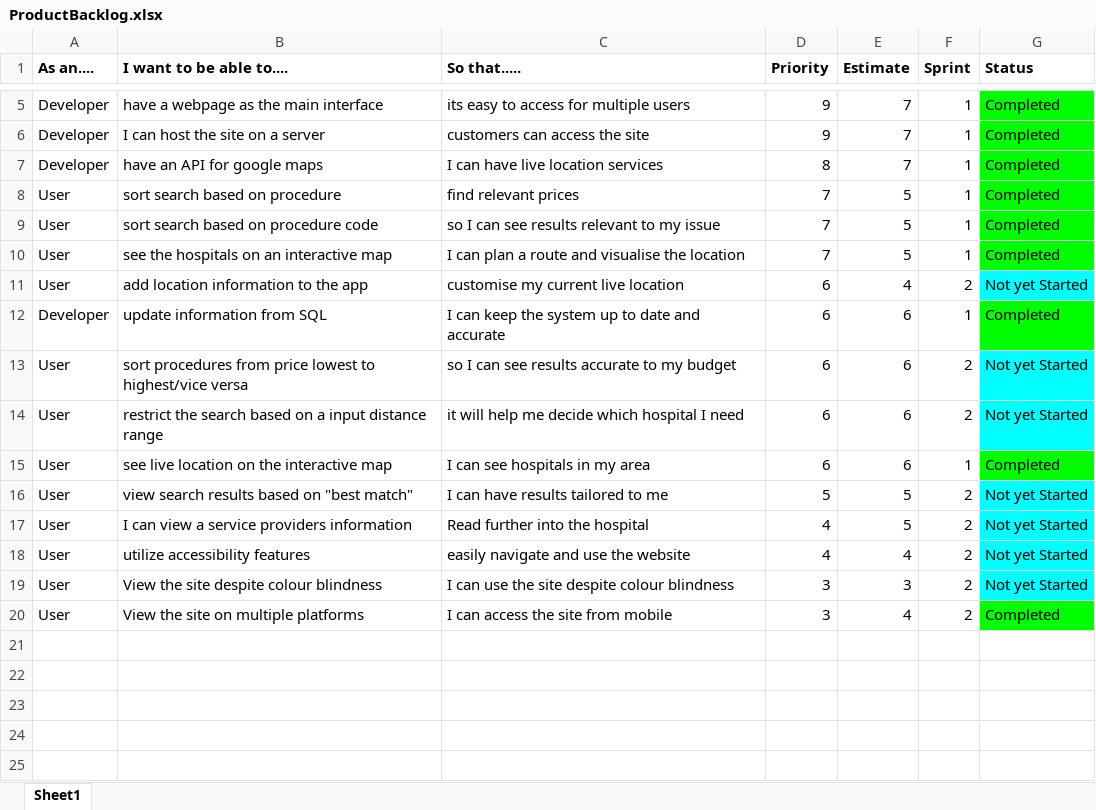
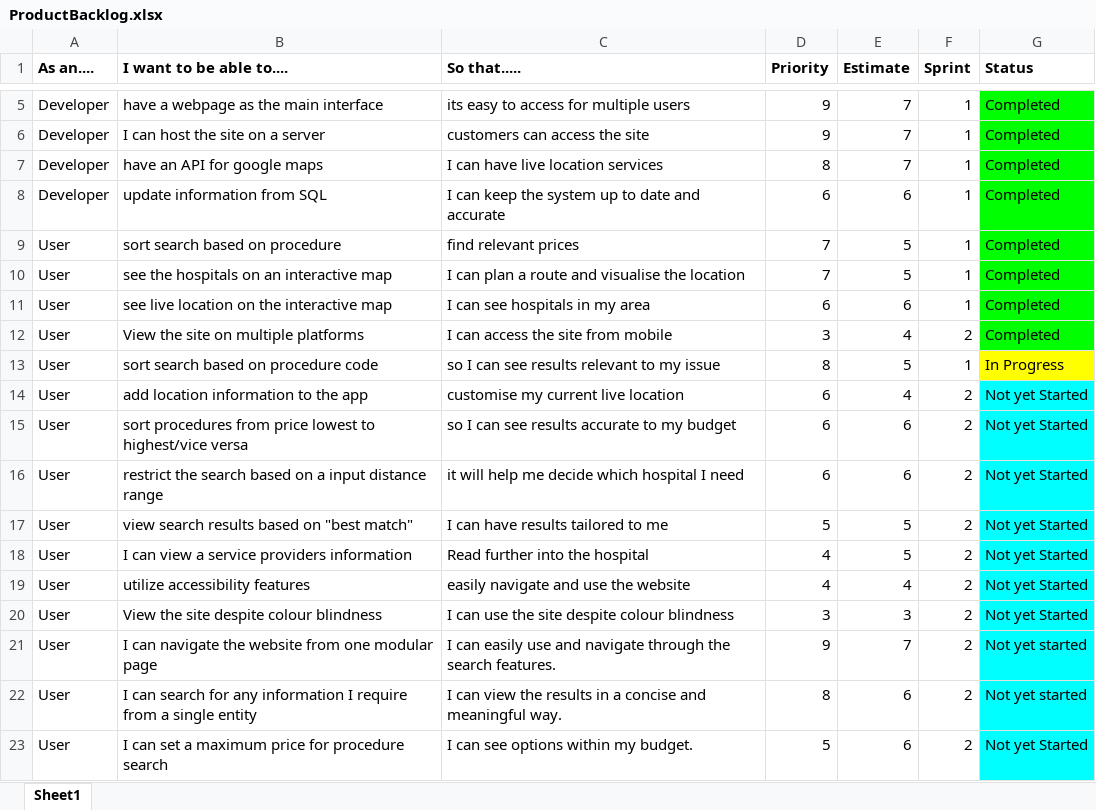
Before and after one commit to mariusurbelis/Team17, an Excel workbook: Product_Backlog/ProductBacklog.xlsx, sheet Sheet1, drawn as a sheet; only a part is shown, gaps mark what is left out; values as stored, in another font and other column widths than the file's, no borders; removed rows and columns are numbered as before the commit, all else as after; the diff names each change by its address in the sheet, - before the commit and + after, or states it on an @@ line.

Commit message:
Updated Sprint 2 Product Backlog
Updated with points from discussion with client and improvements/changes to be made

```diff
--- a/Product_Backlog/ProductBacklog.xlsx (sheet Sheet1)
+++ b/Product_Backlog/ProductBacklog.xlsx (sheet Sheet1)
@@ row 12 moved to row 8: Developer @@
-row 9: User | sort search based on procedure code | so I can see results relevant to my issue | 7 | 5 | 1 | Completed
@@ row 15 moved to row 11: User @@
@@ row 20 moved to row 12: User @@
+row 13: User | sort search based on procedure code | so I can see results relevant to my issue | 8 | 5 | 1 | In Progress
+row 21: User | I can navigate the website from one modular page | I can easily use and navigate through the search features. | 9 | 7 | 2 | Not yet started
+row 22: User | I can search for any information I require from a single entity | I can view the results in a concise and meaningful way. | 8 | 6 | 2 | Not yet started
+row 23: User | I can set a maximum price for procedure search | I can see options within my budget. | 5 | 6 | 2 | Not yet Started
```
